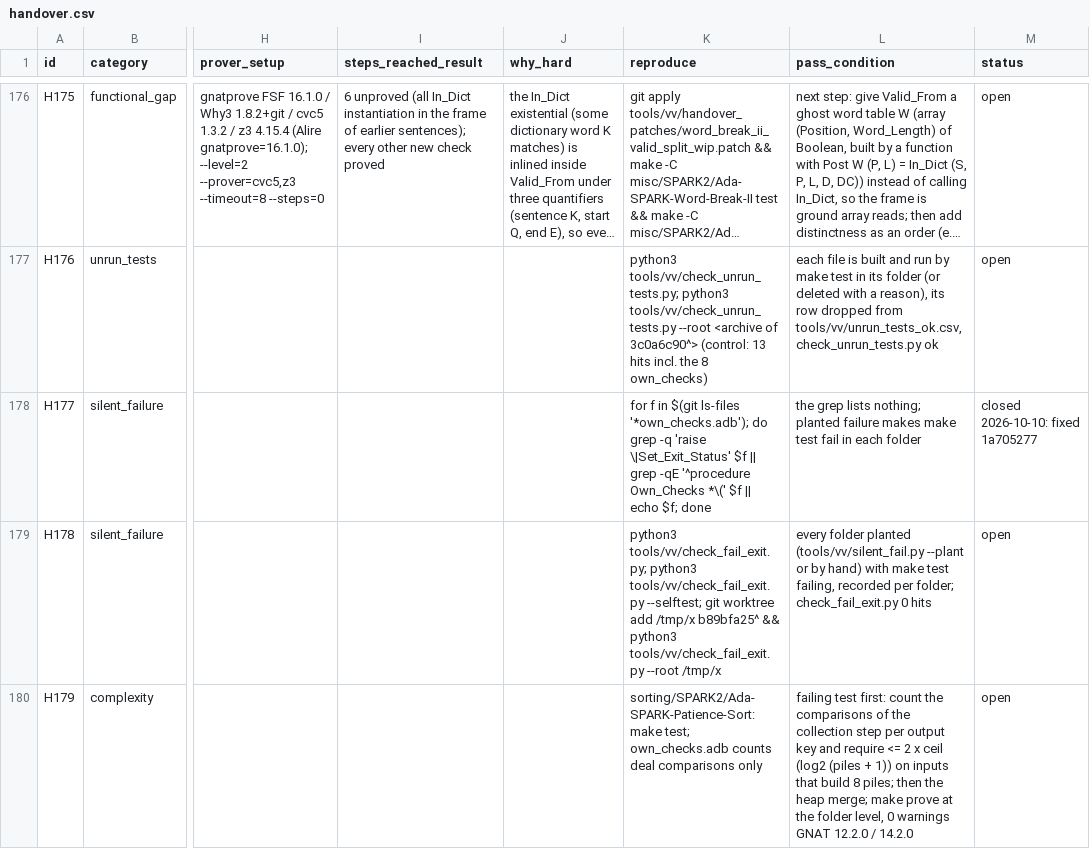
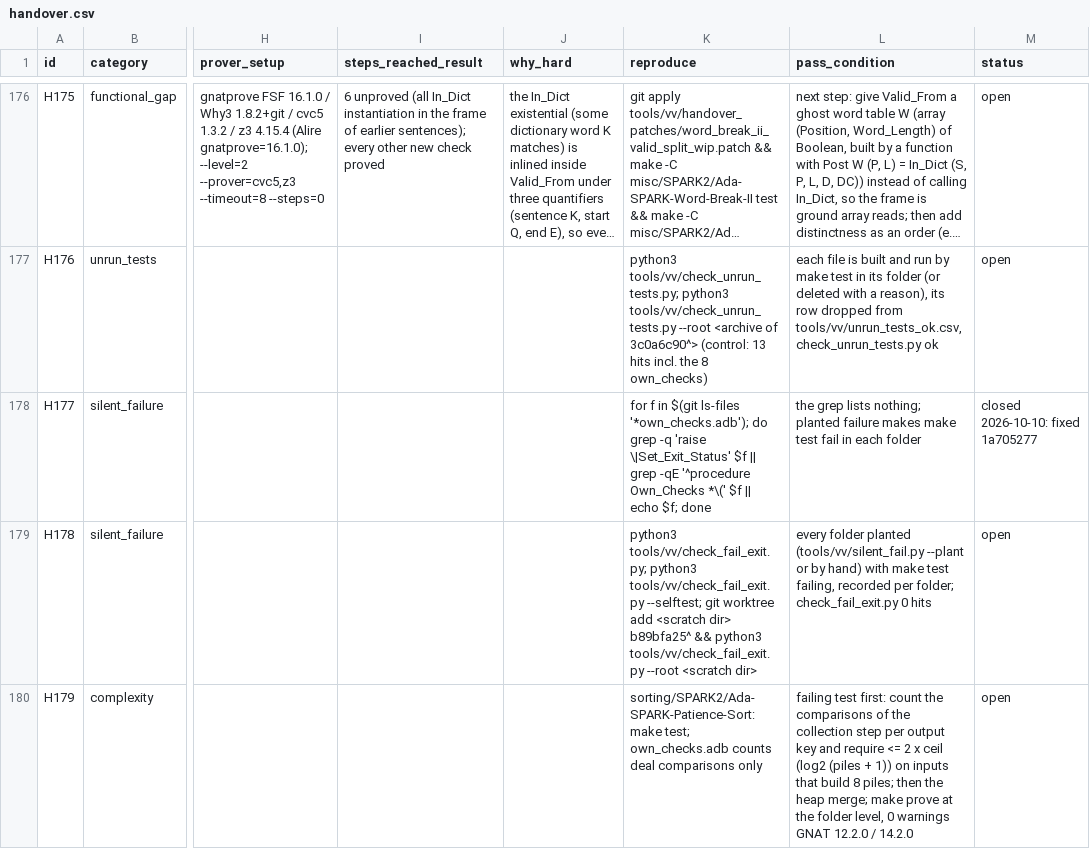
Before and after one commit to RobertBoettcherSF/Ada-Algorithms, a CSV file: tools/vv/handover.csv, drawn as a sheet; only a part is shown, gaps mark what is left out; long unchanged cells end in …; the diff names each change by its address in the sheet, - before the commit and + after, or states it on an @@ line.

Commit message:
H178 reproduce: no absolute scratch path (check-paths); PROOFS.md regenerated (header date only; counts unchanged: 92 = 84 confirmed + 8 pending re-score)

```diff
--- a/tools/vv/handover.csv
+++ b/tools/vv/handover.csv
-K179 (reproduce): …worktree add /tmp/x b89bfa25^ && python3 tools/vv/check_fail_exit.py --root /tmp/x
+K179 (reproduce): …worktree add <scratch dir> b89bfa25^ && python3 tools/vv/check_fail_exit.py --root <scratch dir>
```
Also changed, not shown: 1 other file.
